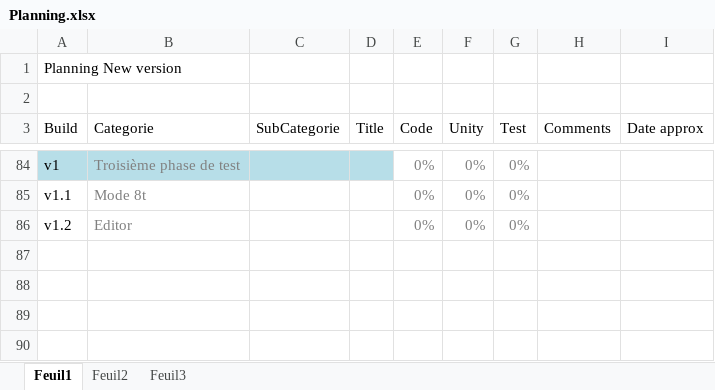
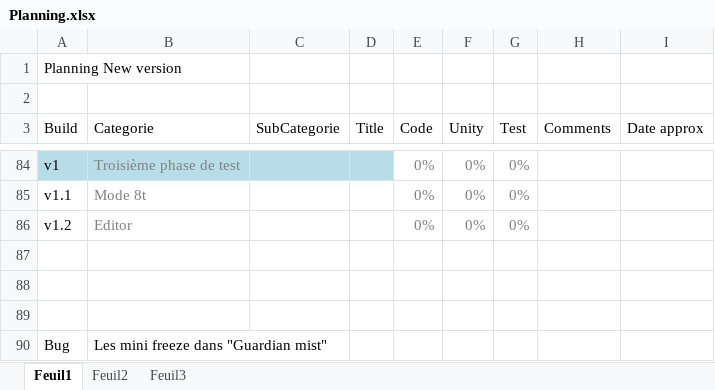
Before and after one commit to BenouKat/Unity-ITGHD, an Excel workbook: Planning.xlsx, sheet Feuil1, drawn as a sheet; only a part is shown, gaps mark what is left out; values as stored, in another font and other column widths than the file's, no borders; charts and pictures and conditional formats not drawn; the diff names each change by its address in the sheet, - before the commit and + after, or states it on an @@ line.

Commit message:
fix planning
Signed-off-by: BenouKat <ben.goze@gmail.com>

```diff
--- a/Planning.xlsx (sheet Feuil1)
+++ b/Planning.xlsx (sheet Feuil1)
+row 87: (empty)
+row 88: (empty)
+row 89: (empty)
+row 90: Bug | Les mini freeze dans "Guardian mist"
```
